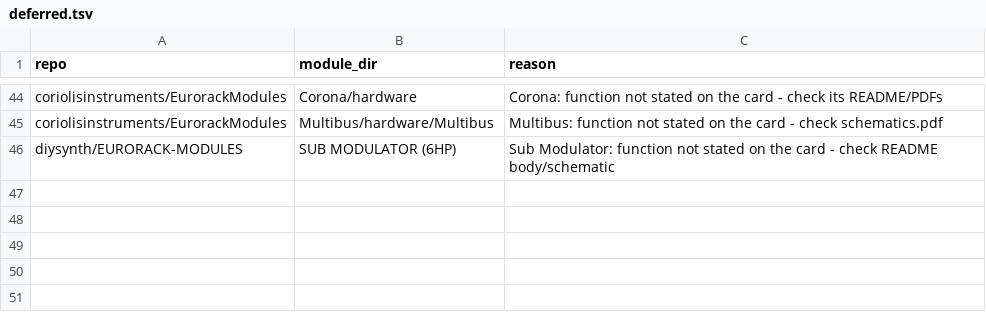
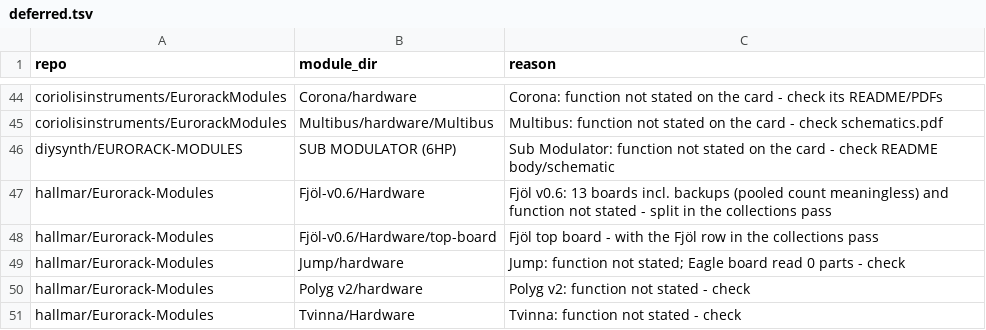
Before and after one commit to daaaaaaaaaniel/my-awesome-eurorack, a TSV file: data/deferred.tsv, drawn as a sheet; only a part is shown, gaps mark what is left out; the diff names each change by its address in the sheet, - before the commit and + after, or states it on an @@ line.

```diff
--- a/data/deferred.tsv
+++ b/data/deferred.tsv
+row 47: hallmar/Eurorack-Modules | Fjöl-v0.6/Hardware | Fjöl v0.6: 13 boards incl. backups (pooled count meaningless) and function not stated - split in the collections pass
+row 48: hallmar/Eurorack-Modules | Fjöl-v0.6/Hardware/top-board | Fjöl top board - with the Fjöl row in the collections pass
+row 49: hallmar/Eurorack-Modules | Jump/hardware | Jump: function not stated; Eagle board read 0 parts - check
+row 50: hallmar/Eurorack-Modules | Polyg v2/hardware | Polyg v2: function not stated - check
+row 51: hallmar/Eurorack-Modules | Tvinna/Hardware | Tvinna: function not stated - check
```
Also changed, not shown: data/modules.tsv, data/runlist.tsv, 5 other files.
